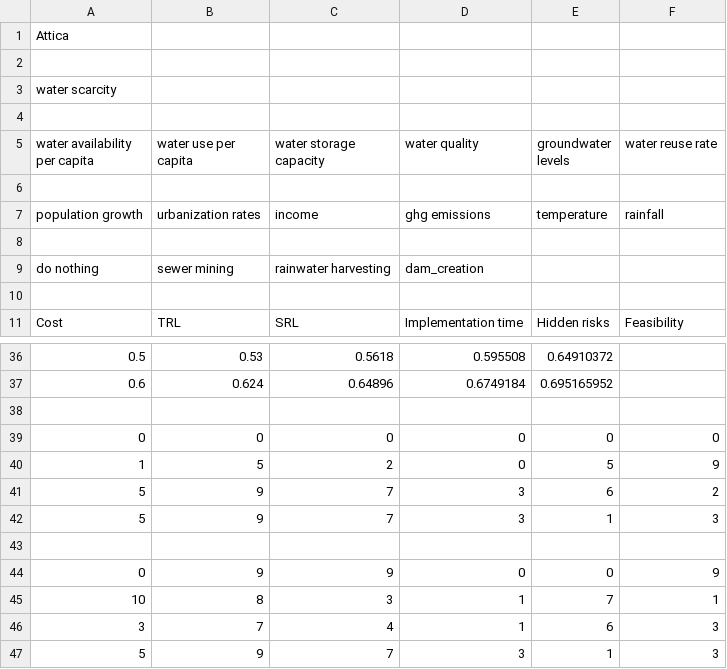
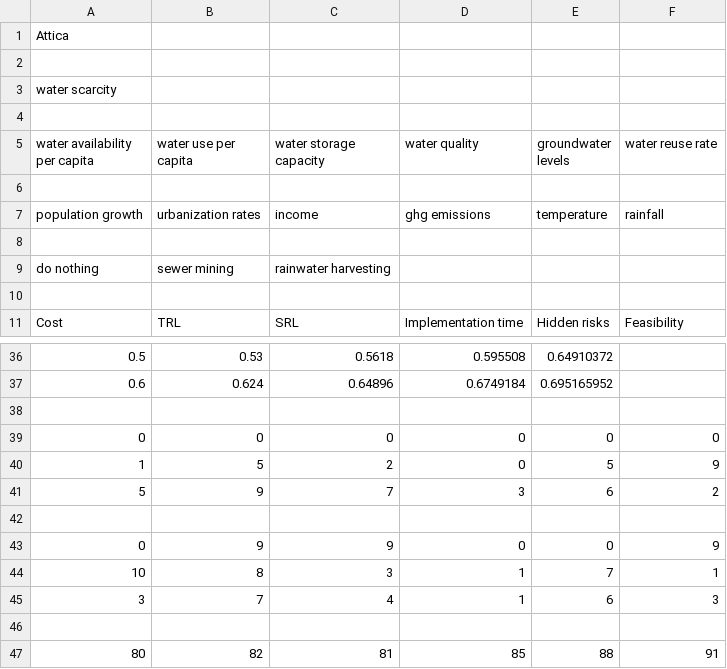
Before and after one commit to spyrostsat/impetus-dcr-tool, a CSV file: data_inputs/data_template_2.csv, drawn as a sheet; only a part is shown, gaps mark what is left out.

```diff
--- a/data_inputs/data_template_2.csv
+++ b/data_inputs/data_template_2.csv
@@ -8,3 +8,3 @@ population growth,urbanization rates,income,ghg emissions,temperature,rainfall
 
-do nothing,sewer mining,rainwater harvesting, dam_creation
+do nothing,sewer mining,rainwater harvesting
 
@@ -41,3 +41,2 @@ Cost,TRL,SRL,Implementation time,Hidden risks,Feasibility
 5,9,7,3,6,2
-5,9,7,3,1,3
 
@@ -46,2 +45,3 @@ Cost,TRL,SRL,Implementation time,Hidden risks,Feasibility
 3,7,4,1,6,3
-5,9,7,3,1,3
+
+80,82,81,85,88,91
```
Also changed, not shown: 10 other files.
